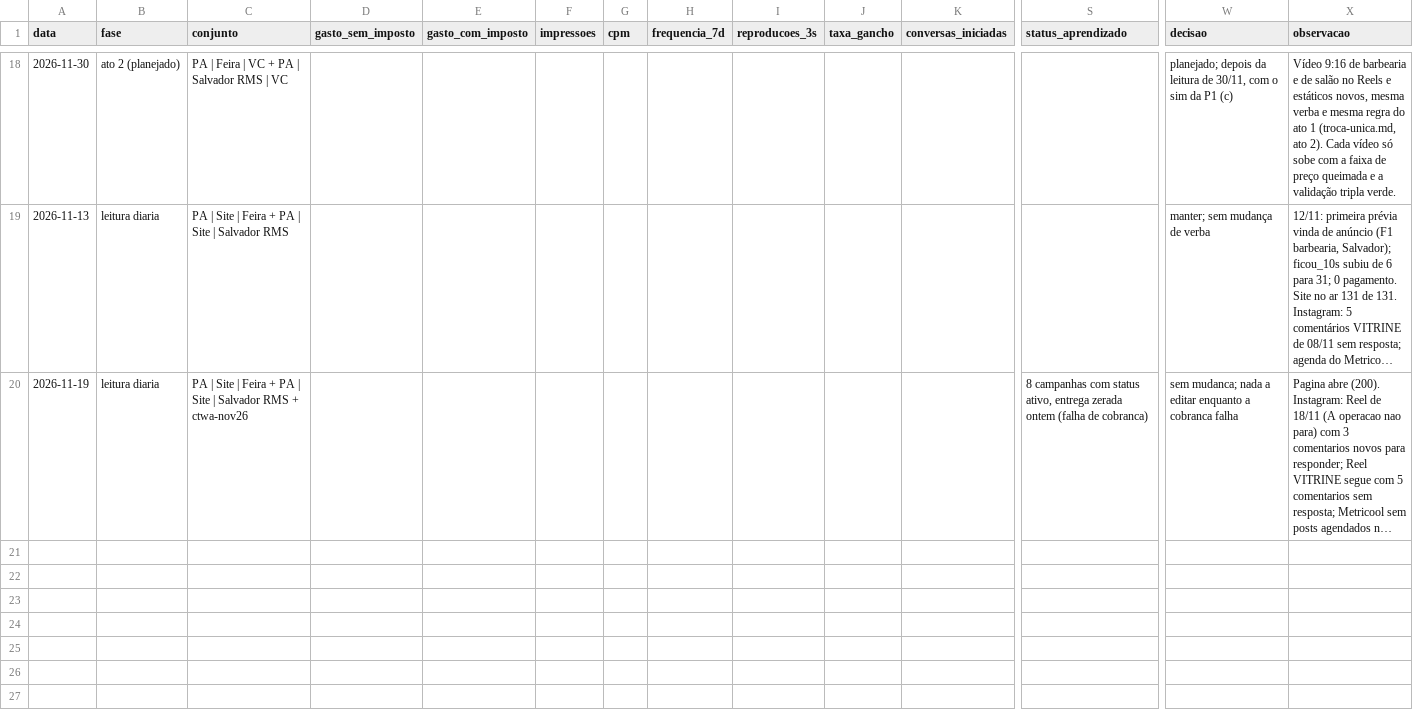
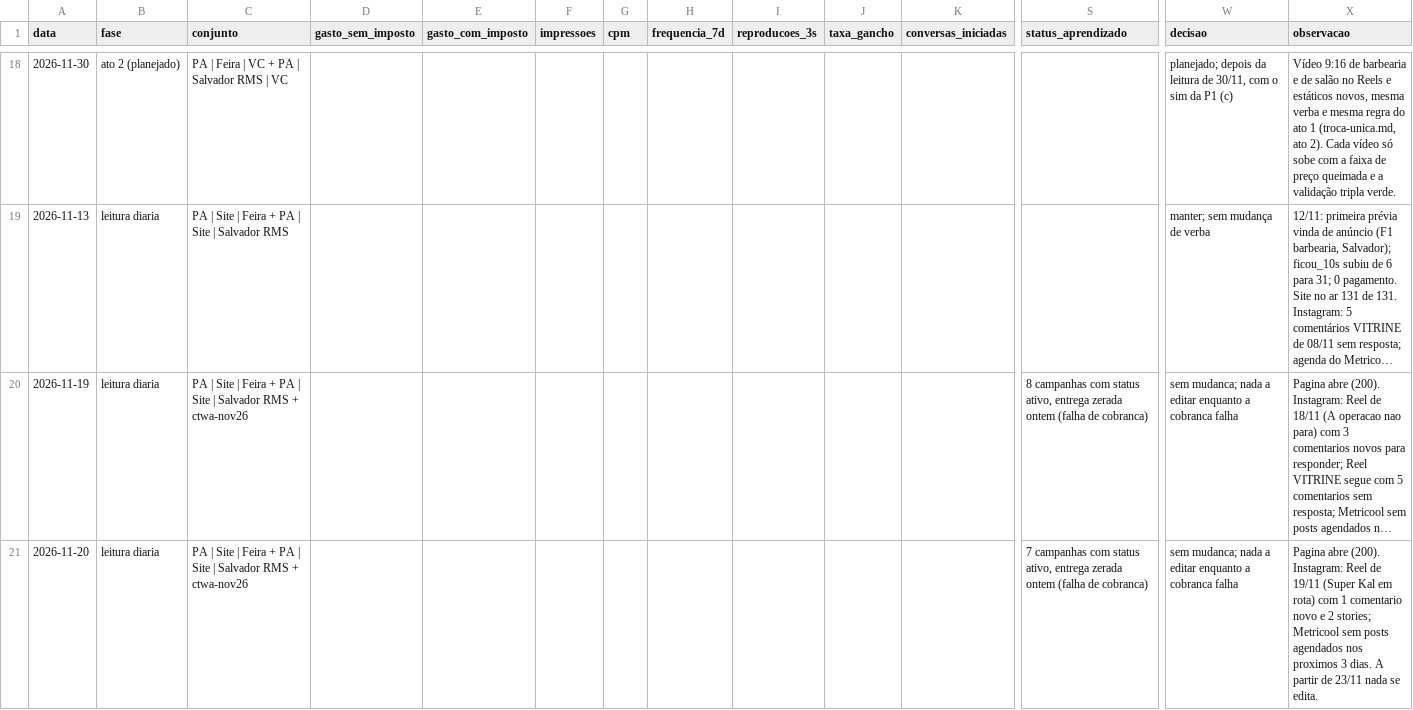
Before and after one commit to centroesportivomtt-ui/Creat-mtt-studio, a CSV file: projetos/creat-nuvem/marketing/trafego/diario-campanha.csv, drawn as a sheet; only a part is shown, gaps mark what is left out; long unchanged cells end in …; rows hold the shown columns only; the diff names each change by its address in the sheet, - before the commit and + after, or states it on an @@ line.

```diff
--- a/projetos/creat-nuvem/marketing/trafego/diario-campanha.csv
+++ b/projetos/creat-nuvem/marketing/trafego/diario-campanha.csv
+row 21: 2026-11-20 | leitura diaria | PA | Site | Feira + PA | Site | Salvador RMS + ctwa-nov26 |  |  |  |  |  |  |  |  | 7 campanhas com status ativo, entrega zerada ontem (falha de cobranca) | sem mudanca; nada a editar enquanto a cobranca falha | Pagina abre (200). Instagram: Reel de 19/11 (Super Kal em rota) com 1 comentario novo e 2 stories; Metricool sem posts agendados nos proximos 3 dias. A partir de 23/11 nada se edita.
```
